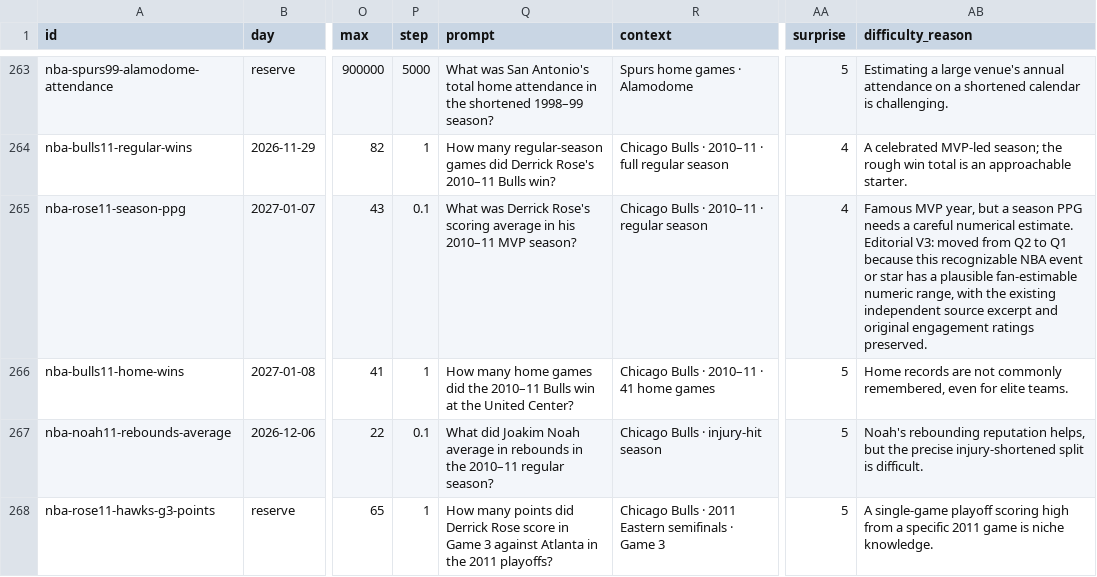
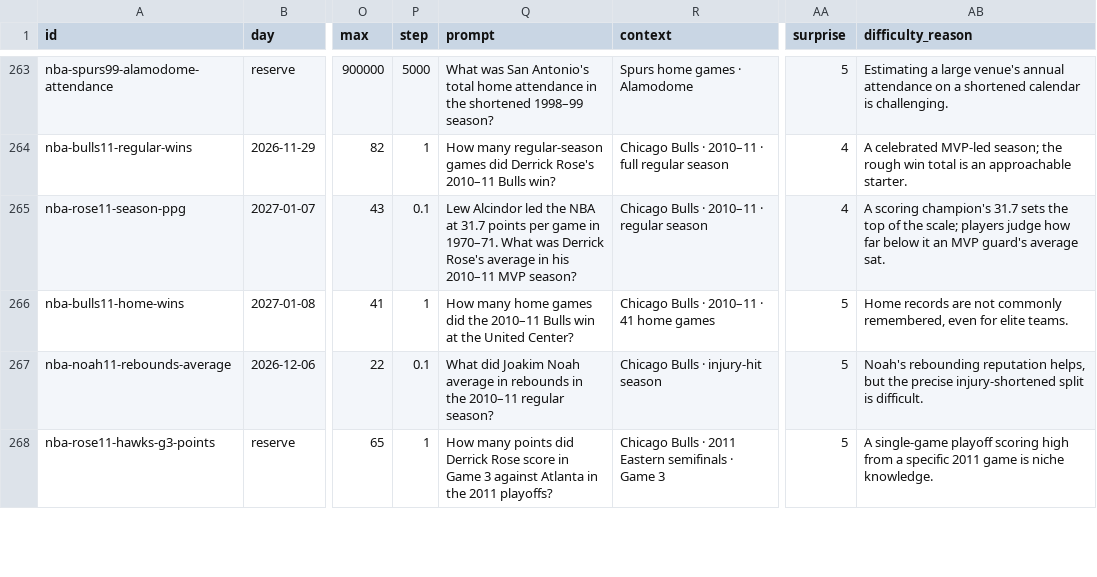
Before and after one commit to Atiyk/Stat-Window, a CSV file: docs/nba/questions.csv, drawn as a sheet; only a part is shown, gaps mark what is left out; the diff covers the shown part only; the diff names each change by its address in the sheet, - before the commit and + after, or states it on an @@ line.

```diff
--- a/docs/nba/questions.csv
+++ b/docs/nba/questions.csv
-Q265 (prompt): What was Derrick Rose's scoring average in…
+Q265 (prompt): Lew Alcindor led the NBA at 31.7 points per game in 1970–71. What was Derrick Rose's average in…
-AB265 (difficulty_reason): Famous MVP year, but a season PPG needs a careful numerical estimate. Editorial V3: moved from Q2 to Q1 because this recognizable NBA event or star has a plausible fan-estimable numeric range, with the existing independent source excerpt and original engagement ratings preserved.
+AB265 (difficulty_reason): A scoring champion's 31.7 sets the top of the scale; players judge how far below it an MVP guard's average sat.
```
Also changed, not shown: 67 edited cells elsewhere in this file, 38 other files.
